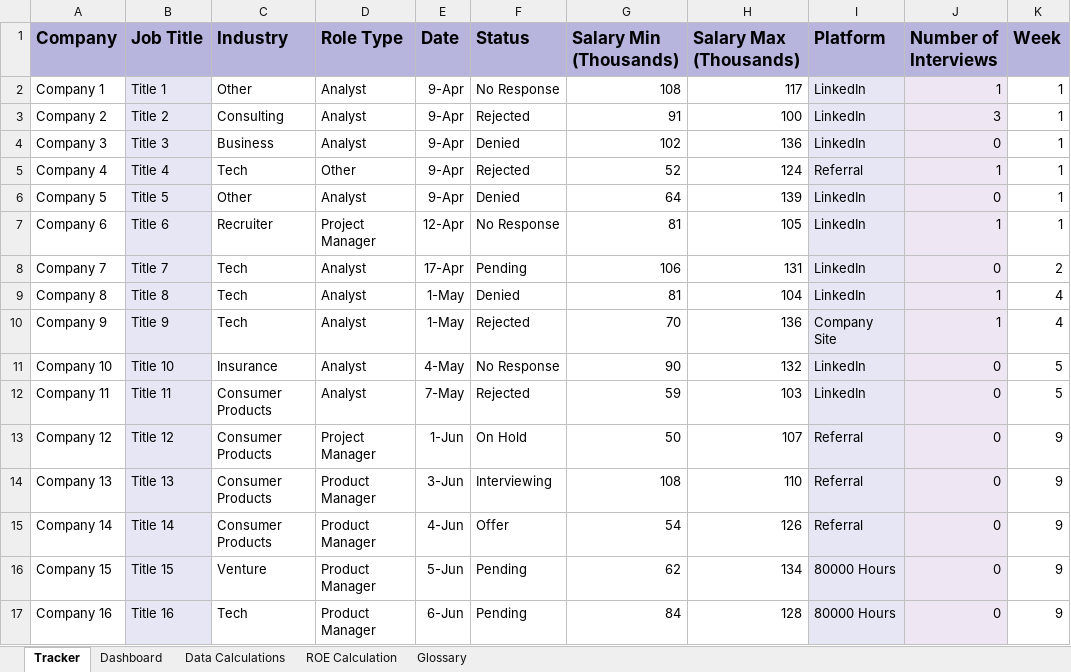
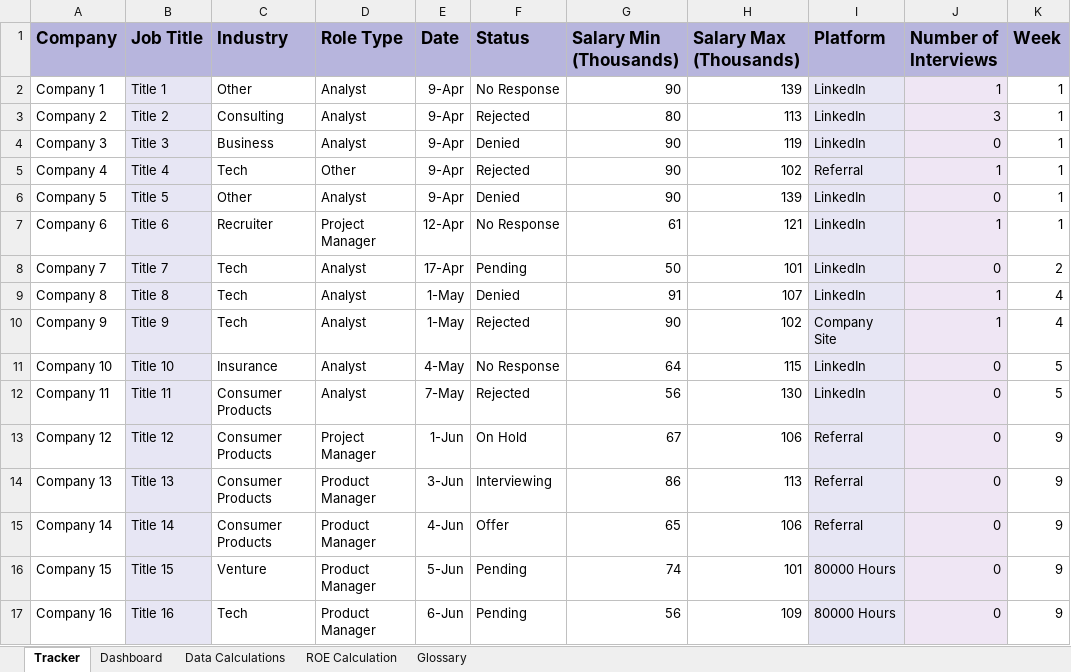
Before and after one commit to gwharris/application_tracker, an Excel workbook: example_app_tracker.xlsx, sheet Tracker, drawn as a sheet; only a part is shown; values as stored, in another font and other column widths than the file's, no borders; conditional formats not drawn; the diff covers the shown part only; the diff names each change by its address in the sheet, - before the commit and + after, or states it on an @@ line.

```diff
--- a/example_app_tracker.xlsx (sheet Tracker)
+++ b/example_app_tracker.xlsx (sheet Tracker)
-G2 (Salary Min (Thousands)): 108
+G2 (Salary Min (Thousands)): 90
-H2 (Salary Max (Thousands)): 117
+H2 (Salary Max (Thousands)): 139
-G3 (Salary Min (Thousands)): 91
+G3 (Salary Min (Thousands)): 80
-H3 (Salary Max (Thousands)): 100
+H3 (Salary Max (Thousands)): 113
-G4 (Salary Min (Thousands)): 102
+G4 (Salary Min (Thousands)): 90
-H4 (Salary Max (Thousands)): 136
+H4 (Salary Max (Thousands)): 119
-G5 (Salary Min (Thousands)): 52
+G5 (Salary Min (Thousands)): 90
-H5 (Salary Max (Thousands)): 124
+H5 (Salary Max (Thousands)): 102
-G6 (Salary Min (Thousands)): 64
+G6 (Salary Min (Thousands)): 90
-G7 (Salary Min (Thousands)): 81
+G7 (Salary Min (Thousands)): 61
-H7 (Salary Max (Thousands)): 105
+H7 (Salary Max (Thousands)): 121
-G8 (Salary Min (Thousands)): 106
+G8 (Salary Min (Thousands)): 50
-H8 (Salary Max (Thousands)): 131
+H8 (Salary Max (Thousands)): 101
-G9 (Salary Min (Thousands)): 81
+G9 (Salary Min (Thousands)): 91
-H9 (Salary Max (Thousands)): 104
+H9 (Salary Max (Thousands)): 107
-G10 (Salary Min (Thousands)): 70
+G10 (Salary Min (Thousands)): 90
-H10 (Salary Max (Thousands)): 136
+H10 (Salary Max (Thousands)): 102
-G11 (Salary Min (Thousands)): 90
+G11 (Salary Min (Thousands)): 64
-H11 (Salary Max (Thousands)): 132
+H11 (Salary Max (Thousands)): 115
-G12 (Salary Min (Thousands)): 59
+G12 (Salary Min (Thousands)): 56
-H12 (Salary Max (Thousands)): 103
+H12 (Salary Max (Thousands)): 130
-G13 (Salary Min (Thousands)): 50
+G13 (Salary Min (Thousands)): 67
-H13 (Salary Max (Thousands)): 107
+H13 (Salary Max (Thousands)): 106
-G14 (Salary Min (Thousands)): 108
+G14 (Salary Min (Thousands)): 86
-H14 (Salary Max (Thousands)): 110
+H14 (Salary Max (Thousands)): 113
-G15 (Salary Min (Thousands)): 54
+G15 (Salary Min (Thousands)): 65
-H15 (Salary Max (Thousands)): 126
+H15 (Salary Max (Thousands)): 106
-G16 (Salary Min (Thousands)): 62
+G16 (Salary Min (Thousands)): 74
-H16 (Salary Max (Thousands)): 134
+H16 (Salary Max (Thousands)): 101
-G17 (Salary Min (Thousands)): 84
+G17 (Salary Min (Thousands)): 56
-H17 (Salary Max (Thousands)): 128
+H17 (Salary Max (Thousands)): 109
```
Also changed, not shown: 116 edited cells elsewhere in this sheet, sheet ROE Calculation, sheet Dashboard, 1 other file.
